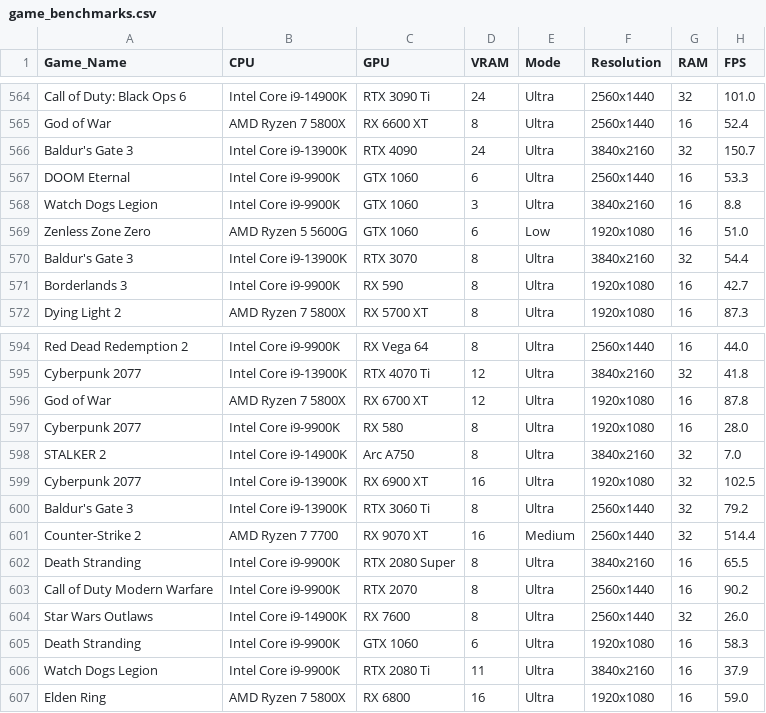
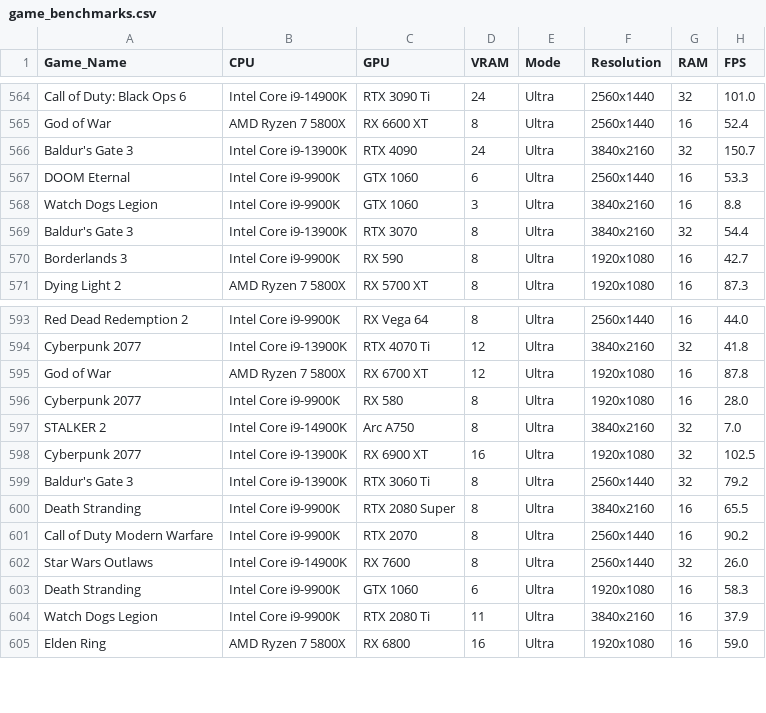
Before and after one commit to nubsuki/g2g, a CSV file: model/dataset/game_benchmarks.csv, drawn as a sheet; only a part is shown, gaps mark what is left out; the diff names each change by its address in the sheet, - before the commit and + after, or states it on an @@ line.

```diff
--- a/model/dataset/game_benchmarks.csv
+++ b/model/dataset/game_benchmarks.csv
-row 569: Zenless Zone Zero | AMD Ryzen 5 5600G | GTX 1060 | 6 | Low | 1920x1080 | 16 | 51.0
-row 601: Counter-Strike 2 | AMD Ryzen 7 7700 | RX 9070 XT | 16 | Medium | 2560x1440 | 32 | 514.4
```
Also changed, not shown: 1 other file.
